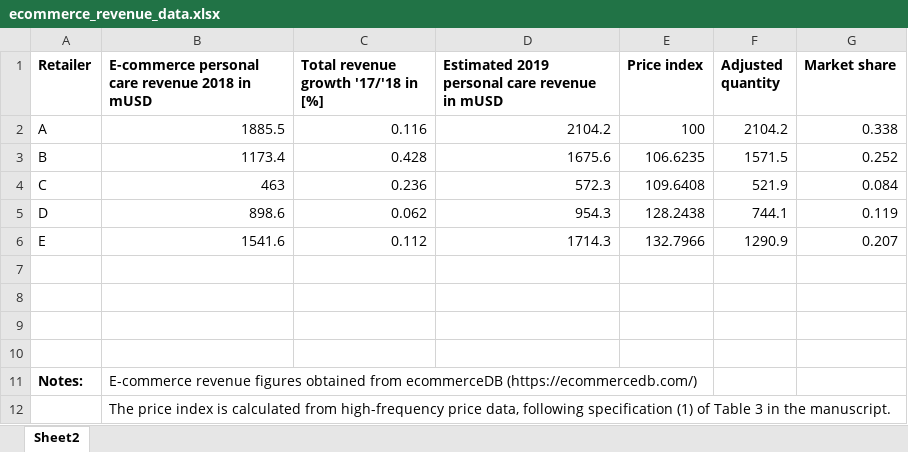
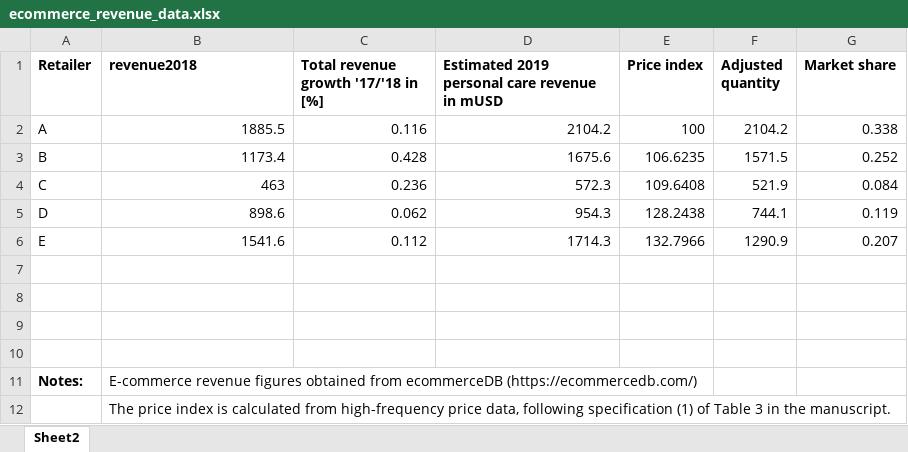
Before and after one commit to Nanaosei95/Replica, an Excel workbook: analysis/data/ecommerce_revenue_data.xlsx, sheet Sheet2, drawn as a sheet; values as stored, in another font and other column widths than the file's, no borders; the diff names each change by its address in the sheet, - before the commit and + after, or states it on an @@ line.

Commit message:
Initial commit of replication code and data prep

```diff
--- a/analysis/data/ecommerce_revenue_data.xlsx (sheet Sheet2)
+++ b/analysis/data/ecommerce_revenue_data.xlsx (sheet Sheet2)
-B1: E-commerce personal care revenue 2018 in mUSD
+B1: revenue2018
```
Also changed, not shown: 22 other files.
